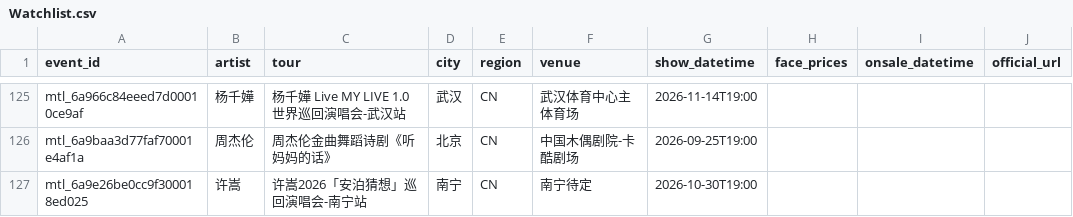
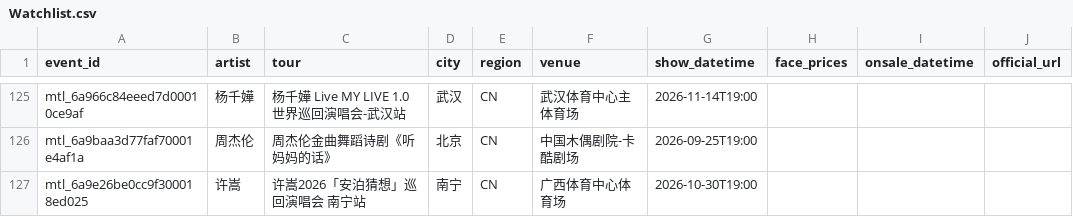
Before and after one commit to RealAToMe/ConcertOwl, a CSV file: meta/Watchlist.csv, drawn as a sheet; only a part is shown, gaps mark what is left out; the diff covers the shown part only; the diff names each change by its address in the sheet, - before the commit and + after, or states it on an @@ line.

```diff
--- a/meta/Watchlist.csv
+++ b/meta/Watchlist.csv
-C127 (tour): 许嵩2026「安泊猜想」巡回演唱会-南宁站
+C127 (tour): 许嵩2026「安泊猜想」巡回演唱会 南宁站
-F127 (venue): 南宁待定
+F127 (venue): 广西体育中心体育场
```
Also changed, not shown: 2 added rows and 5 edited cells elsewhere in this file, 5 other files.
